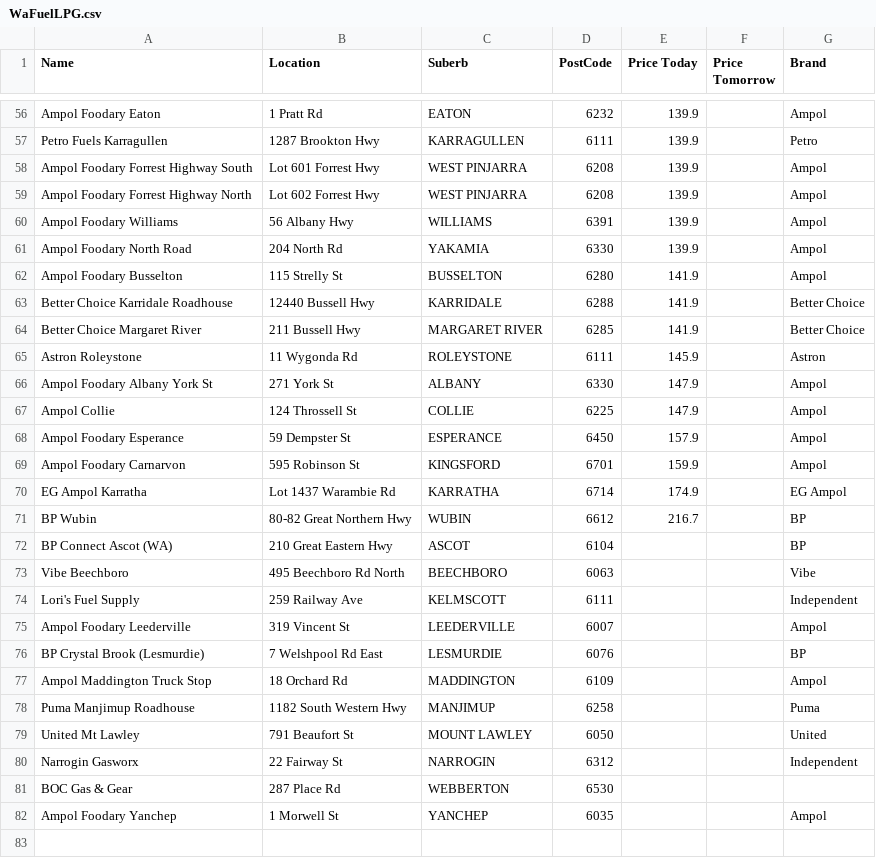
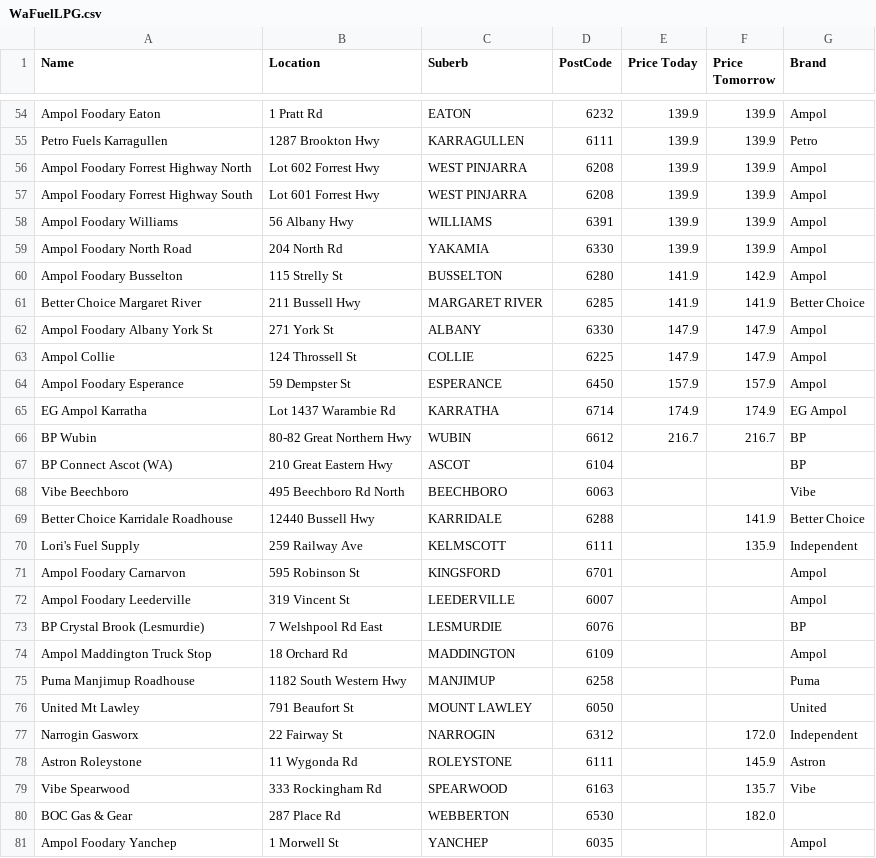
Before and after one commit to Luke3573/WaFuel, a CSV file: WaFuelLPG.csv, drawn as a sheet; only a part is shown, gaps mark what is left out; removed rows and columns are numbered as before the commit, all else as after; the diff covers the shown part only; the diff names each change by its address in the sheet, - before the commit and + after, or states it on an @@ line.

```diff
--- a/WaFuelLPG.csv
+++ b/WaFuelLPG.csv
-F54:F55 (Price Tomorrow): (empty)
+F54:F55 (Price Tomorrow): 139.9
-row 58: Ampol Foodary Forrest Highway South | Lot 601 Forrest Hwy | WEST PINJARRA | 6208 | 139.9 |  | Ampol
-F56 (Price Tomorrow): (empty)
+F56 (Price Tomorrow): 139.9
+row 57: Ampol Foodary Forrest Highway South | Lot 601 Forrest Hwy | WEST PINJARRA | 6208 | 139.9 | 139.9 | Ampol
-F58:F59 (Price Tomorrow): (empty)
+F58:F59 (Price Tomorrow): 139.9
-F60 (Price Tomorrow): (empty)
+F60 (Price Tomorrow): 142.9
-row 63: Better Choice Karridale Roadhouse | 12440 Bussell Hwy | KARRIDALE | 6288 | 141.9 |  | Better Choice
-F61 (Price Tomorrow): (empty)
+F61 (Price Tomorrow): 141.9
-row 65: Astron Roleystone | 11 Wygonda Rd | ROLEYSTONE | 6111 | 145.9 |  | Astron
-F62:F63 (Price Tomorrow): (empty)
+F62:F63 (Price Tomorrow): 147.9
-F64 (Price Tomorrow): (empty)
+F64 (Price Tomorrow): 157.9
-row 69: Ampol Foodary Carnarvon | 595 Robinson St | KINGSFORD | 6701 | 159.9 |  | Ampol
-F65 (Price Tomorrow): (empty)
+F65 (Price Tomorrow): 174.9
-F66 (Price Tomorrow): (empty)
+F66 (Price Tomorrow): 216.7
+row 69: Better Choice Karridale Roadhouse | 12440 Bussell Hwy | KARRIDALE | 6288 |  | 141.9 | Better Choice
-F70 (Price Tomorrow): (empty)
+F70 (Price Tomorrow): 135.9
+row 71: Ampol Foodary Carnarvon | 595 Robinson St | KINGSFORD | 6701 |  |  | Ampol
-F77 (Price Tomorrow): (empty)
+F77 (Price Tomorrow): 172.0
+row 78: Astron Roleystone | 11 Wygonda Rd | ROLEYSTONE | 6111 |  | 145.9 | Astron
+row 79: Vibe Spearwood | 333 Rockingham Rd | SPEARWOOD | 6163 |  | 135.7 | Vibe
-F80 (Price Tomorrow): (empty)
+F80 (Price Tomorrow): 182.0
```
Also changed, not shown: 2 added rows, 4 removed rows and 51 edited cells elsewhere in this file, WaFuel95.csv, WaFuel98.csv, 2 other files.
